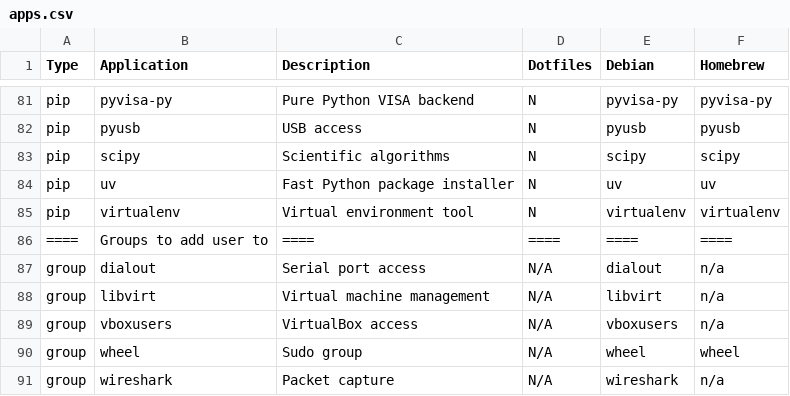
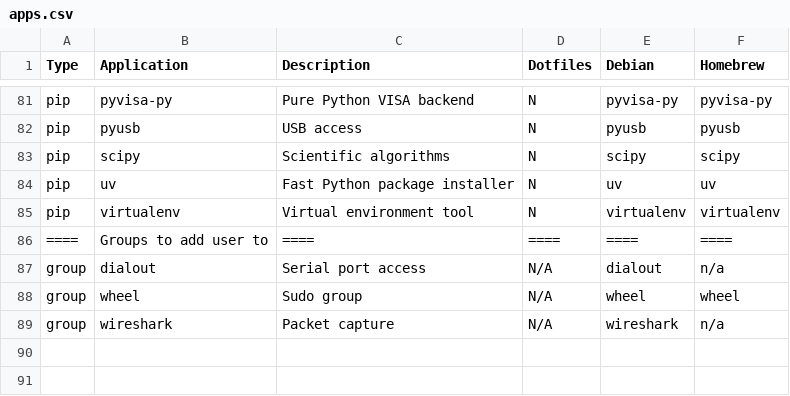
Before and after one commit to gutelfuldead/dotfiles, a CSV file: apps.csv, drawn as a sheet; only a part is shown, gaps mark what is left out.

Commit message:
remove vbox groups

```diff
--- a/apps.csv
+++ b/apps.csv
@@ -87,4 +87,2 @@ pip,virtualenv,Virtual environment tool,N,virtualenv,virtualenv
 group,dialout,Serial port access,N/A,dialout,n/a
-group,libvirt,Virtual machine management,N/A,libvirt,n/a
-group,vboxusers,VirtualBox access,N/A,vboxusers,n/a
 group,wheel,Sudo group,N/A,wheel,wheel
```
